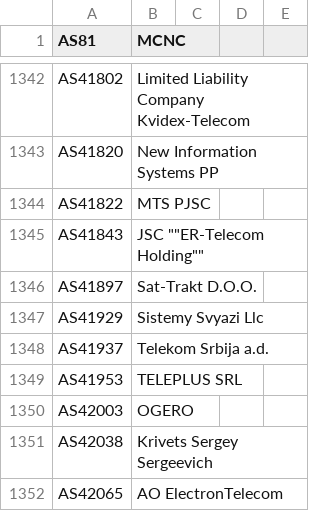
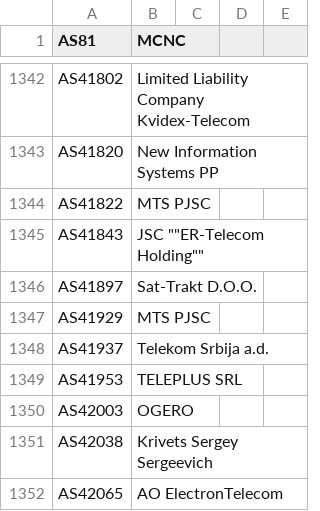
Before and after one commit to Alice39s/BGP.Tools-OpenDB, a CSV file: tags/dsl/tags-dsl.csv, drawn as a sheet; only a part is shown, gaps mark what is left out.

```diff
--- a/tags/dsl/tags-dsl.csv
+++ b/tags/dsl/tags-dsl.csv
@@ -1375,3 +1375,3 @@ AS41843,"JSC """"ER-Telecom Holding"""""
 AS41897,Sat-Trakt D.O.O.
-AS41929,Sistemy Svyazi Llc
+AS41929,MTS PJSC
 AS41937,Telekom Srbija a.d.
```
Also changed, not shown: tags/a10k/tags-a10k.csv, tags/anycast/tags-anycast.csv, 29 other files.
